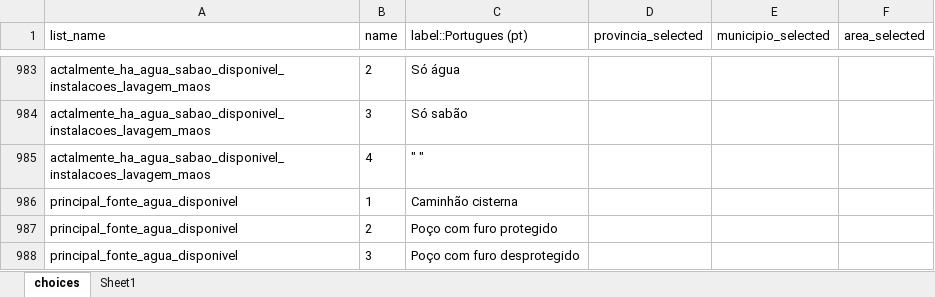
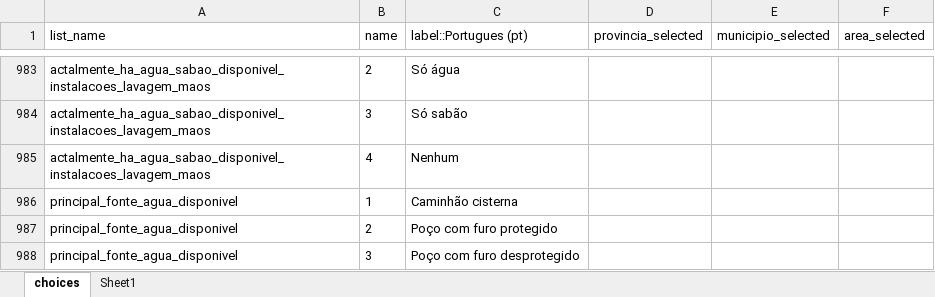
Before and after one commit to ivanydev/conversor-pat2, an Excel workbook: Choices.xlsx, sheet choices, drawn as a sheet; only a part is shown, gaps mark what is left out; values as stored, in another font and other column widths than the file's, no borders; the diff names each change by its address in the sheet, - before the commit and + after, or states it on an @@ line.

```diff
--- a/Choices.xlsx (sheet choices)
+++ b/Choices.xlsx (sheet choices)
-C985 (label::Portugues (pt)): " "
+C985 (label::Portugues (pt)): Nenhum
```
Also changed, not shown: regex.xlsx, selects.xlsx.
